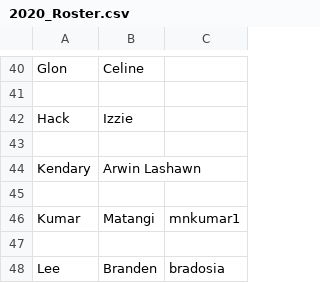
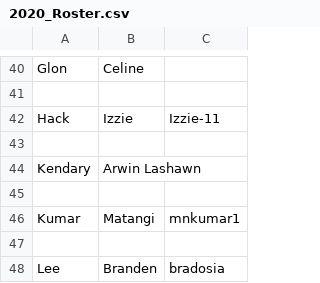
Before and after one commit to UCDBIS180L/gh-usernames, a CSV file: 2020_Roster.csv, drawn as a sheet; only a part is shown, gaps mark what is left out.

Commit message:
Add Izzie username

```diff
--- a/2020_Roster.csv
+++ b/2020_Roster.csv
@@ -41,3 +41,3 @@ Glon,Celine,
 ,,
-Hack,Izzie,
+Hack,Izzie,Izzie-11
 ,,
```
